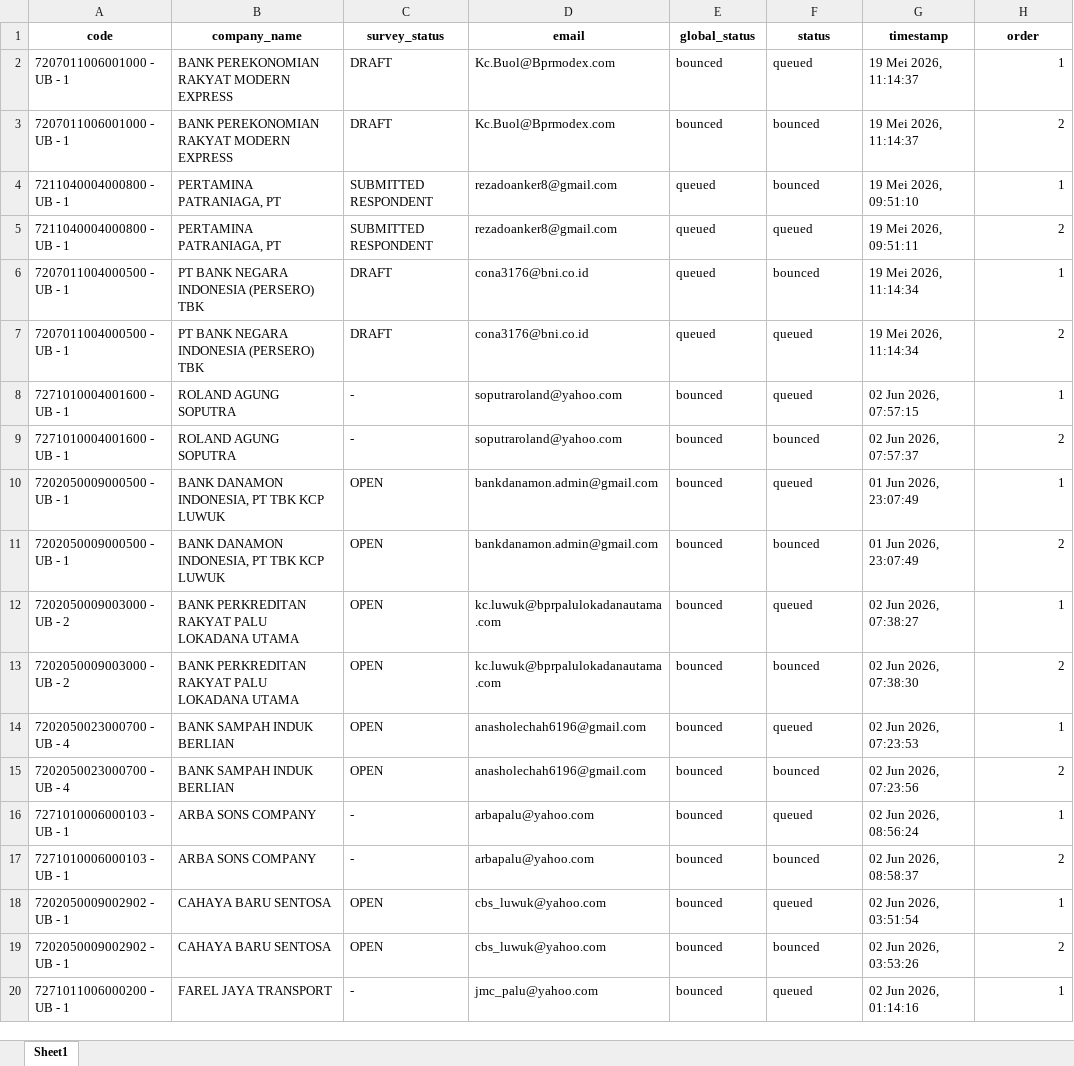
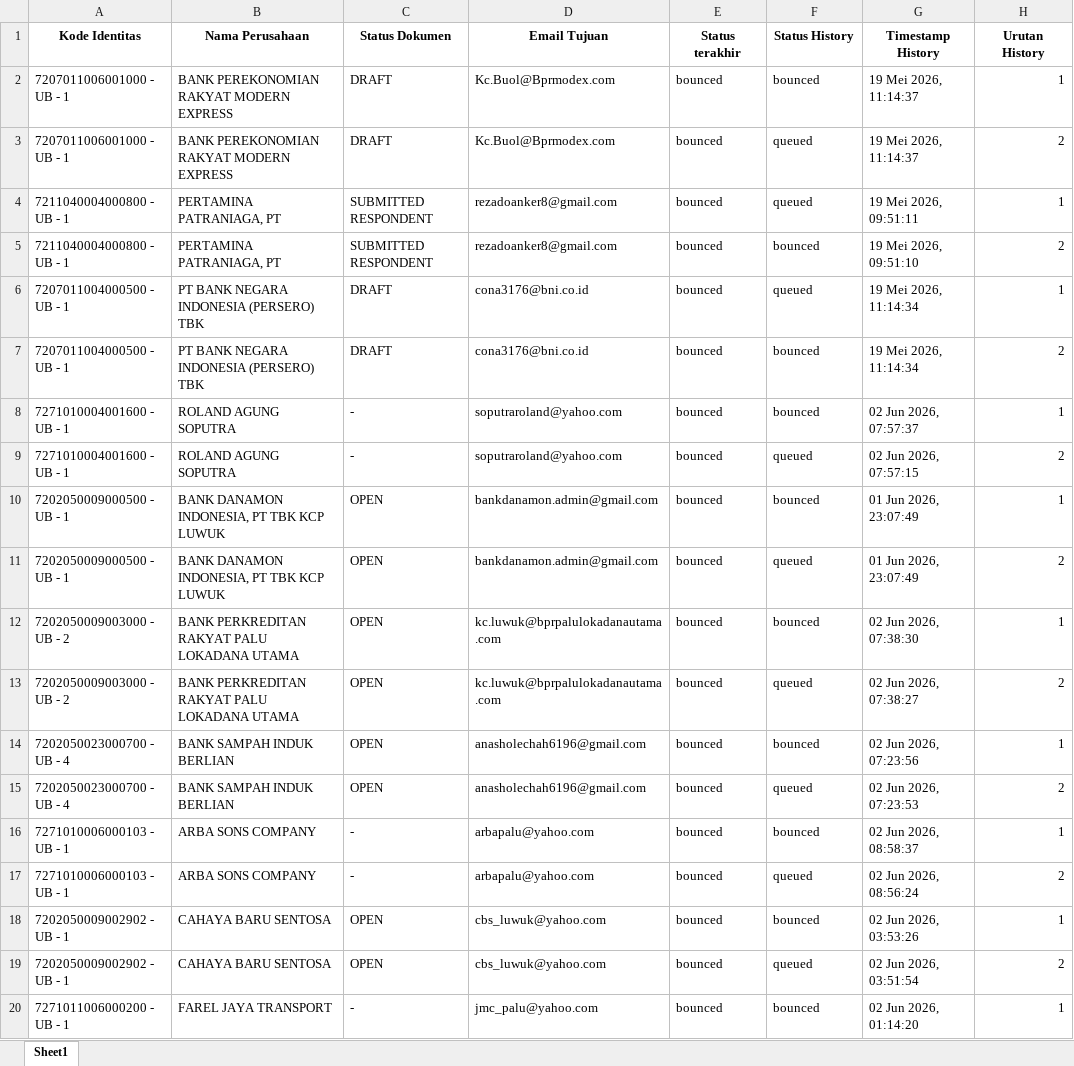
Before and after one commit to jihanmsr/scrap_fasih, an Excel workbook: bounced_emails.xlsx, sheet Sheet1, drawn as a sheet; only a part is shown; values as stored, in another font and other column widths than the file's, no borders; the diff covers the shown part only; the diff names each change by its address in the sheet, - before the commit and + after, or states it on an @@ line.

```diff
--- a/bounced_emails.xlsx (sheet Sheet1)
+++ b/bounced_emails.xlsx (sheet Sheet1)
-A1: code
+A1: Kode Identitas
-B1: company_name
+B1: Nama Perusahaan
-C1: survey_status
+C1: Status Dokumen
-D1: email
+D1: Email Tujuan
-E1: global_status
+E1: Status terakhir
-F1: status
+F1: Status History
-G1: timestamp
+G1: Timestamp History
-H1: order
+H1: Urutan History
-F2 (Status History): queued
+F2 (Status History): bounced
-F3:F4 (Status History): bounced
+F3:F4 (Status History): queued
-E4:E7 (Status terakhir): queued
+E4:E7 (Status terakhir): bounced
-G4 (Timestamp History): 19 Mei 2026, 09:51:10
+G4 (Timestamp History): 19 Mei 2026, 09:51:11
-F5 (Status History): queued
+F5 (Status History): bounced
-G5 (Timestamp History): 19 Mei 2026, 09:51:11
+G5 (Timestamp History): 19 Mei 2026, 09:51:10
-F6 (Status History): bounced
+F6 (Status History): queued
-F7:F8 (Status History): queued
+F7:F8 (Status History): bounced
-G8 (Timestamp History): 02 Jun 2026, 07:57:15
+G8 (Timestamp History): 02 Jun 2026, 07:57:37
-F9 (Status History): bounced
+F9 (Status History): queued
-G9 (Timestamp History): 02 Jun 2026, 07:57:37
+G9 (Timestamp History): 02 Jun 2026, 07:57:15
-F10 (Status History): queued
+F10 (Status History): bounced
-F11 (Status History): bounced
+F11 (Status History): queued
-F12 (Status History): queued
+F12 (Status History): bounced
-G12 (Timestamp History): 02 Jun 2026, 07:38:27
+G12 (Timestamp History): 02 Jun 2026, 07:38:30
-F13 (Status History): bounced
+F13 (Status History): queued
-G13 (Timestamp History): 02 Jun 2026, 07:38:30
+G13 (Timestamp History): 02 Jun 2026, 07:38:27
-F14 (Status History): queued
+F14 (Status History): bounced
-G14 (Timestamp History): 02 Jun 2026, 07:23:53
+G14 (Timestamp History): 02 Jun 2026, 07:23:56
-F15 (Status History): bounced
+F15 (Status History): queued
-G15 (Timestamp History): 02 Jun 2026, 07:23:56
+G15 (Timestamp History): 02 Jun 2026, 07:23:53
-F16 (Status History): queued
+F16 (Status History): bounced
-G16 (Timestamp History): 02 Jun 2026, 08:56:24
+G16 (Timestamp History): 02 Jun 2026, 08:58:37
-F17 (Status History): bounced
+F17 (Status History): queued
-G17 (Timestamp History): 02 Jun 2026, 08:58:37
+G17 (Timestamp History): 02 Jun 2026, 08:56:24
-F18 (Status History): queued
+F18 (Status History): bounced
-G18 (Timestamp History): 02 Jun 2026, 03:51:54
+G18 (Timestamp History): 02 Jun 2026, 03:53:26
-F19 (Status History): bounced
+F19 (Status History): queued
-G19 (Timestamp History): 02 Jun 2026, 03:53:26
+G19 (Timestamp History): 02 Jun 2026, 03:51:54
-F20 (Status History): queued
+F20 (Status History): bounced
-G20 (Timestamp History): 02 Jun 2026, 01:14:16
+G20 (Timestamp History): 02 Jun 2026, 01:14:20
```
Also changed, not shown: 354 edited cells elsewhere in this sheet, 5 other files.
